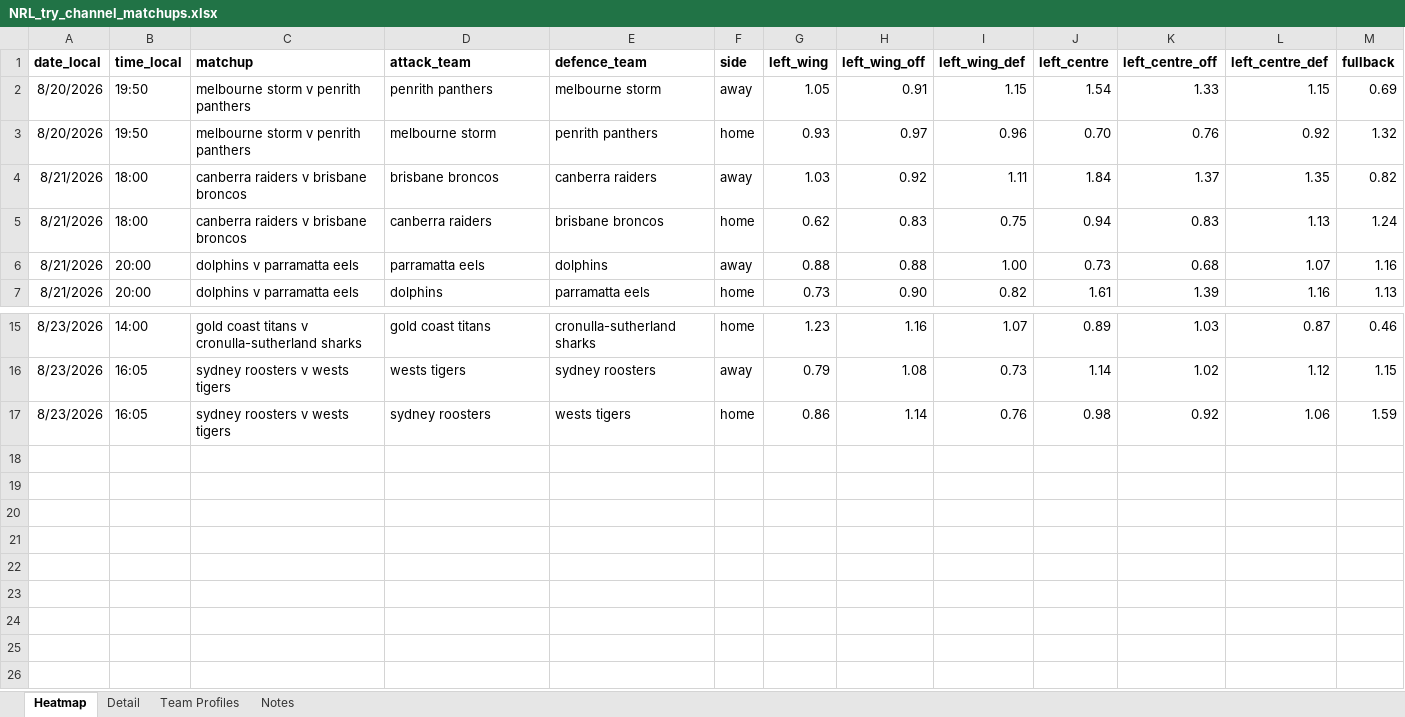
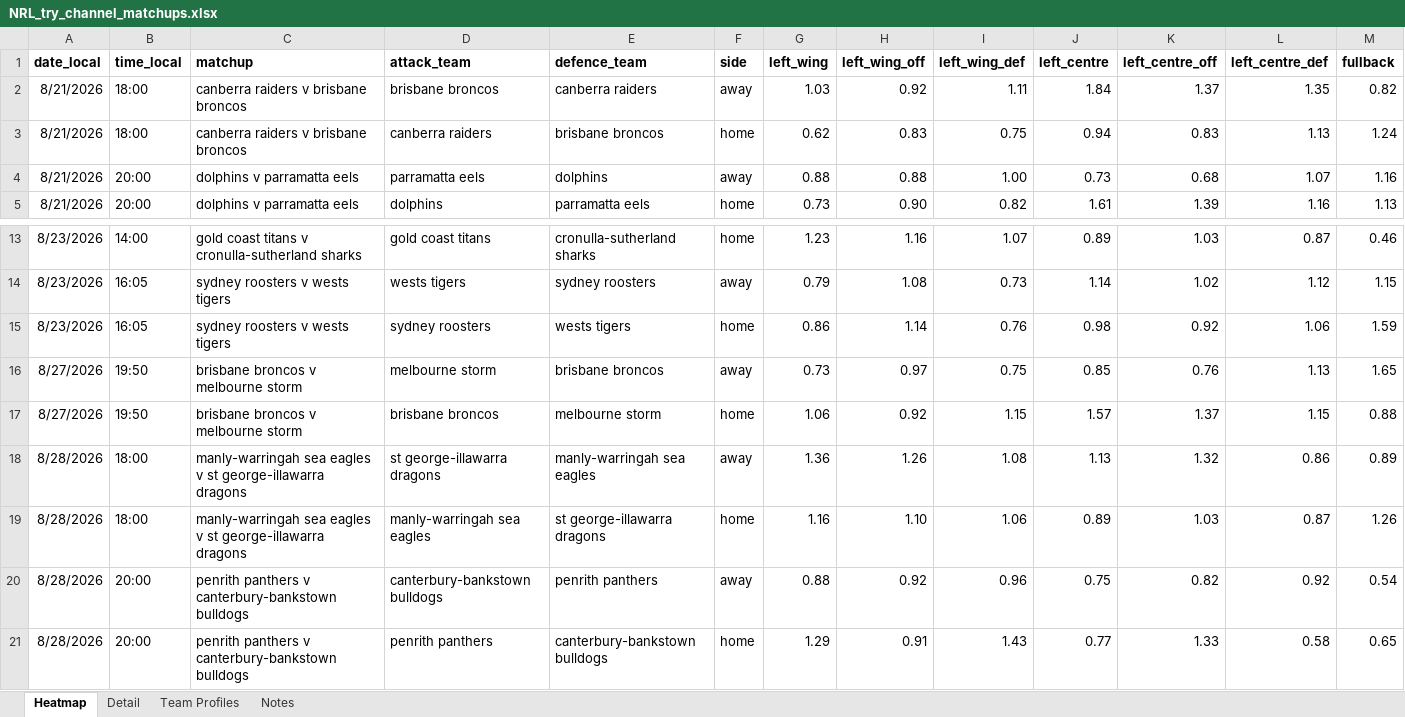
Before and after one commit to cgrocott89/ModelOutput, an Excel workbook: files/NRL_try_channel_matchups.xlsx, sheet Heatmap, drawn as a sheet; only a part is shown, gaps mark what is left out; values as stored, in another font and other column widths than the file's, no borders; conditional formats not drawn; removed rows and columns are numbered as before the commit, all else as after; rows hold the shown columns only; the diff names each change by its address in the sheet, - before the commit and + after, or states it on an @@ line.

```diff
--- a/files/NRL_try_channel_matchups.xlsx (sheet Heatmap)
+++ b/files/NRL_try_channel_matchups.xlsx (sheet Heatmap)
-row 2: 8/20/2026 | 19:50 | melbourne storm v penrith panthers | penrith panthers | melbourne storm | away | 1.05 | 0.91 | 1.15 | 1.54 | 1.33 | 1.15 | 0.69
-row 3: 8/20/2026 | 19:50 | melbourne storm v penrith panthers | melbourne storm | penrith panthers | home | 0.93 | 0.97 | 0.96 | 0.70 | 0.76 | 0.92 | 1.32
+row 16: 8/27/2026 | 19:50 | brisbane broncos v melbourne storm | melbourne storm | brisbane broncos | away | 0.73 | 0.97 | 0.75 | 0.85 | 0.76 | 1.13 | 1.65
+row 17: 8/27/2026 | 19:50 | brisbane broncos v melbourne storm | brisbane broncos | melbourne storm | home | 1.06 | 0.92 | 1.15 | 1.57 | 1.37 | 1.15 | 0.88
+row 18: 8/28/2026 | 18:00 | manly-warringah sea eagles v st george-illawarra dragons | st george-illawarra dragons | manly-warringah sea eagles | away | 1.36 | 1.26 | 1.08 | 1.13 | 1.32 | 0.86 | 0.89
+row 19: 8/28/2026 | 18:00 | manly-warringah sea eagles v st george-illawarra dragons | manly-warringah sea eagles | st george-illawarra dragons | home | 1.16 | 1.10 | 1.06 | 0.89 | 1.03 | 0.87 | 1.26
+row 20: 8/28/2026 | 20:00 | penrith panthers v canterbury-bankstown bulldogs | canterbury-bankstown bulldogs | penrith panthers | away | 0.88 | 0.92 | 0.96 | 0.75 | 0.82 | 0.92 | 0.54
+row 21: 8/28/2026 | 20:00 | penrith panthers v canterbury-bankstown bulldogs | penrith panthers | canterbury-bankstown bulldogs | home | 1.29 | 0.91 | 1.43 | 0.77 | 1.33 | 0.58 | 0.65
```
Also changed, not shown: sheet Detail, files/AFLW_upcoming_projections.xlsx, files/AFL_upcoming_projections.xlsx, 44 other files.
